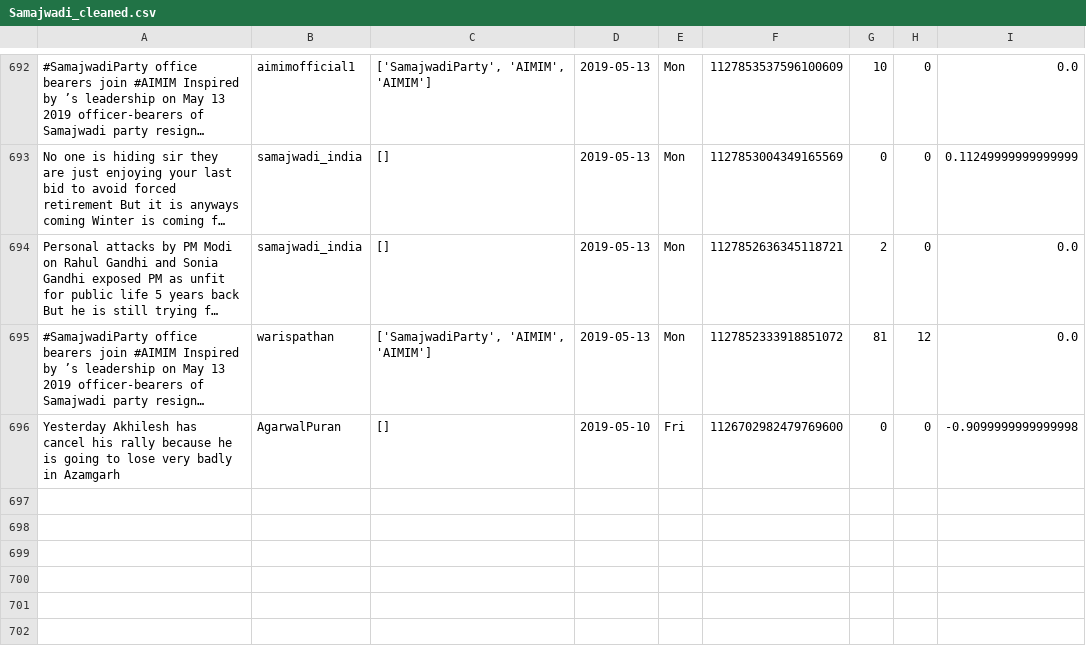
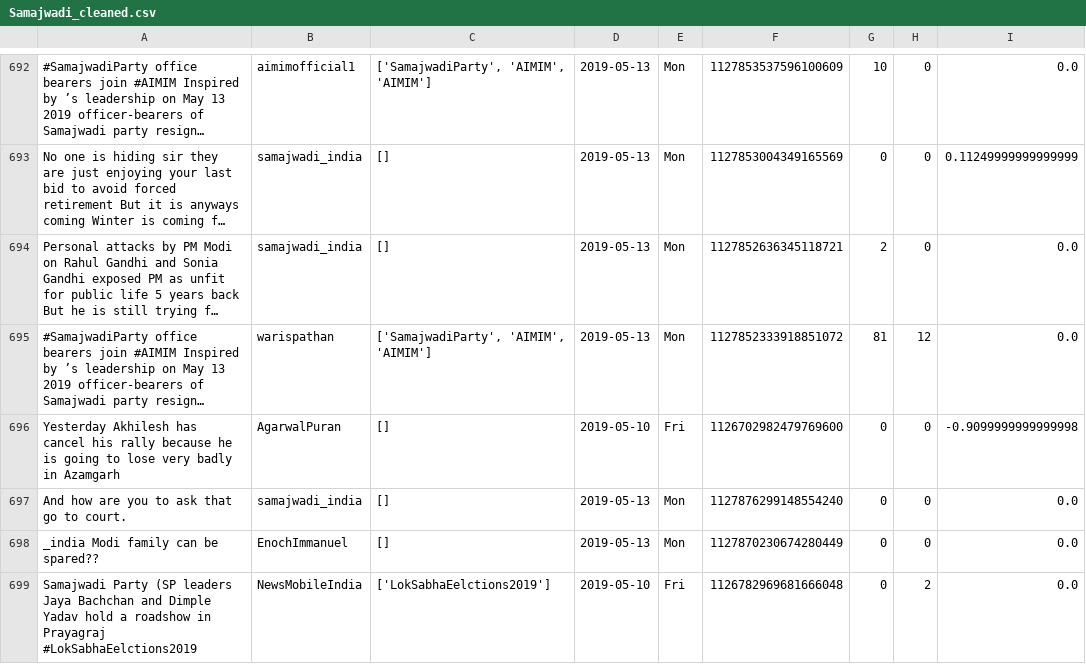
Before and after one commit to itsDevhere/DataRepo, a CSV file: Samajwadi_cleaned.csv, drawn as a sheet; only a part is shown, gaps mark what is left out; long unchanged cells end in …; the diff names each change by its address in the sheet, - before the commit and + after, or states it on an @@ line.

```diff
--- a/Samajwadi_cleaned.csv
+++ b/Samajwadi_cleaned.csv
+row 697: And how are you to ask that go to court. | samajwadi_india | [] | 2019-05-13 | Mon | 1127876299148554240 | 0 | 0 | 0.0
+row 698: _india Modi family can be spared?? | EnochImmanuel | [] | 2019-05-13 | Mon | 1127870230674280449 | 0 | 0 | 0.0
+row 699: Samajwadi Party (SP leaders Jaya Bachchan and Dimple Yadav hold a roadshow in Prayagraj #LokSabhaEelctions2019 | NewsMobileIndia | ['LokSabhaEelctions2019'] | 2019-05-10 | Fri | 1126782969681666048 | 0 | 2 | 0.0
```
Also changed, not shown: CPIM_cleaned.csv, RJD_cleaned.csv, 3 other files.
